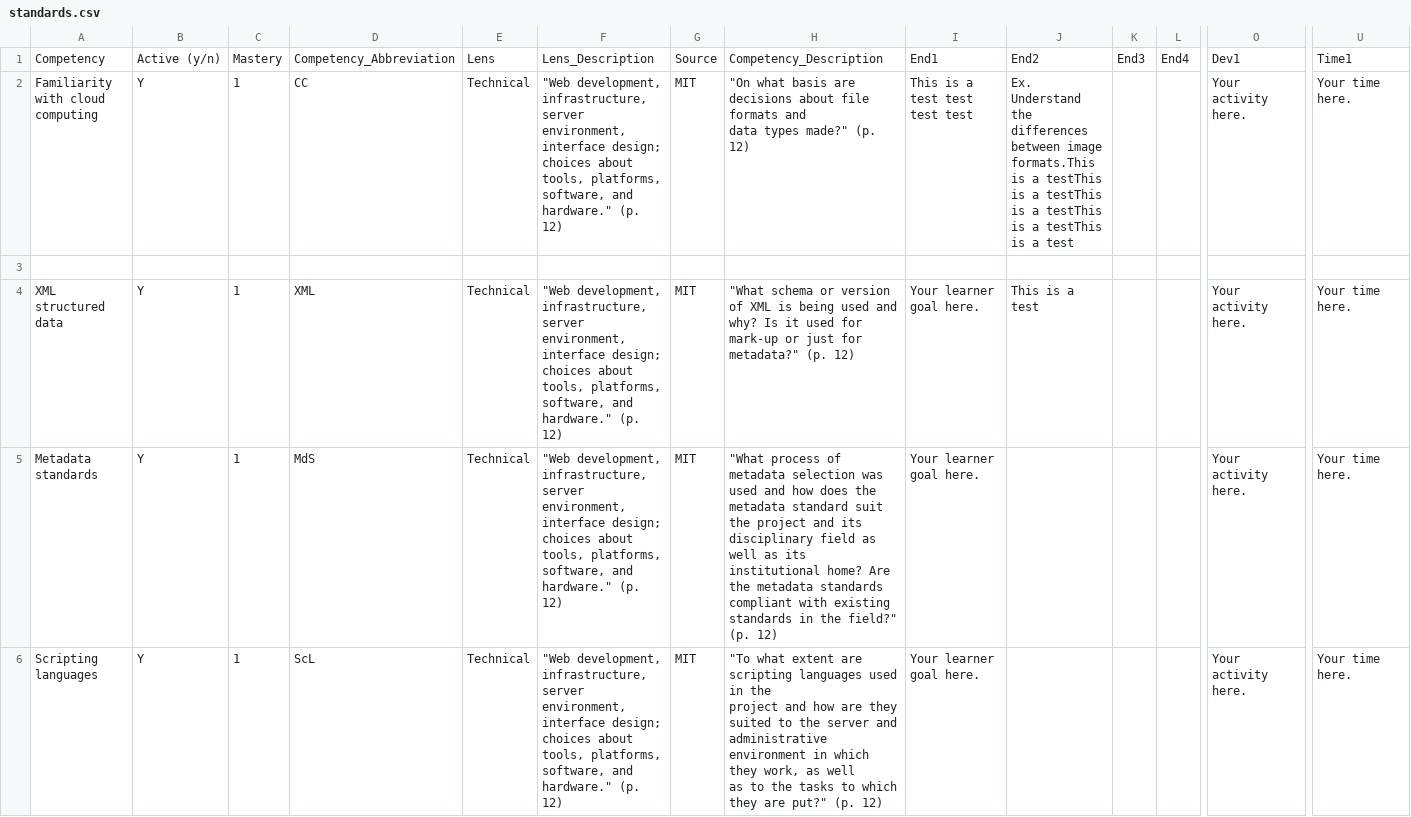
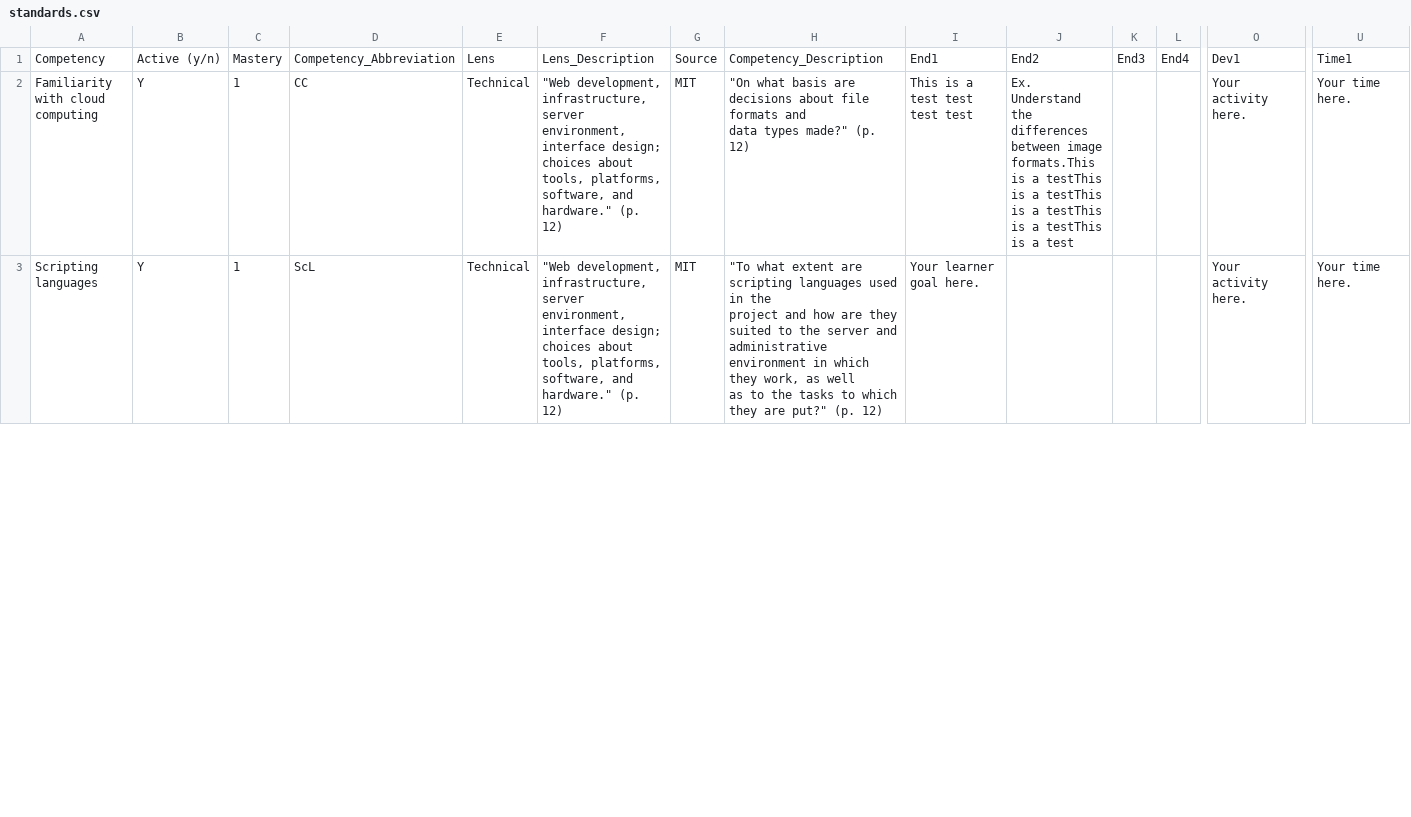
Before and after one commit to alfahadarc/DLCC-MHHS, a CSV file: media/csv/standards.csv, drawn as a sheet; only a part is shown, gaps mark what is left out; rows hold the shown columns only; the diff covers the shown part only; the diff names each change by its address in the sheet, - before the commit and + after, or states it on an @@ line.

Commit message:
Update standards.csv from Google Sheets

```diff
--- a/media/csv/standards.csv
+++ b/media/csv/standards.csv
-row 3: (empty)
-row 4: XML structured data | Y | 1 | XML | Technical | "Web development, infrastructure, server environment, interface design; choices about tools, platforms, software, and hardware." (p. 12) | MIT | "What schema or version of XML is being used and why? Is it used for mark-up or just for metadata?" (p. 12) | Your learner goal here. | This is a test |  |  | Your activity here. | Your time here.
-row 5: Metadata standards | Y | 1 | MdS | Technical | "Web development, infrastructure, server environment, interface design; choices about tools, platforms, software, and hardware." (p. 12) | MIT | "What process of metadata selection was used and how does the metadata standard suit the project and its disciplinary field as well as its institutional home? Are the metadata standards compliant with existing standards in the field?" (p. 12) | Your learner goal here. |  |  |  | Your activity here. | Your time here.
```
Also changed, not shown: 1 removed row and 1 edited cell elsewhere in this file.
